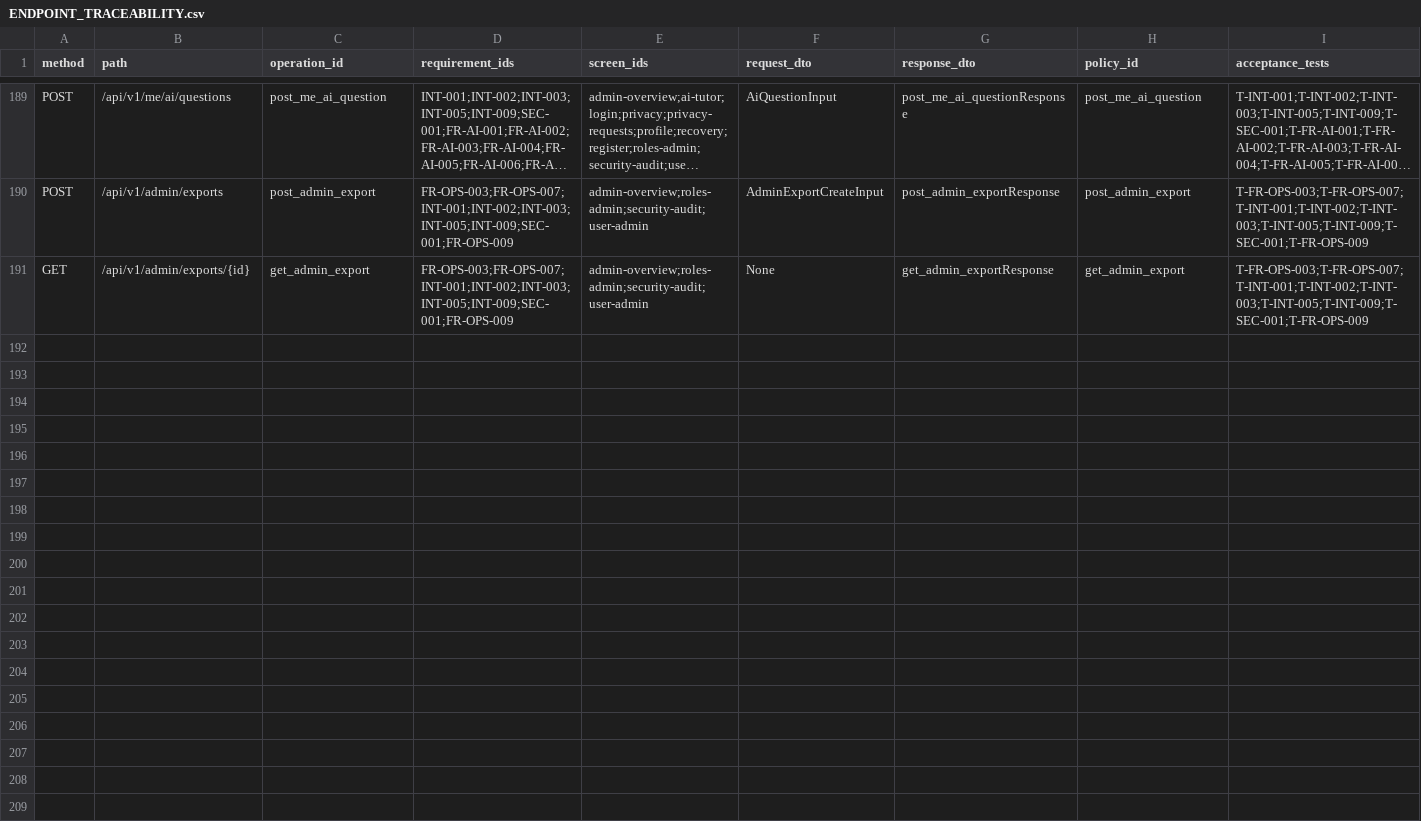
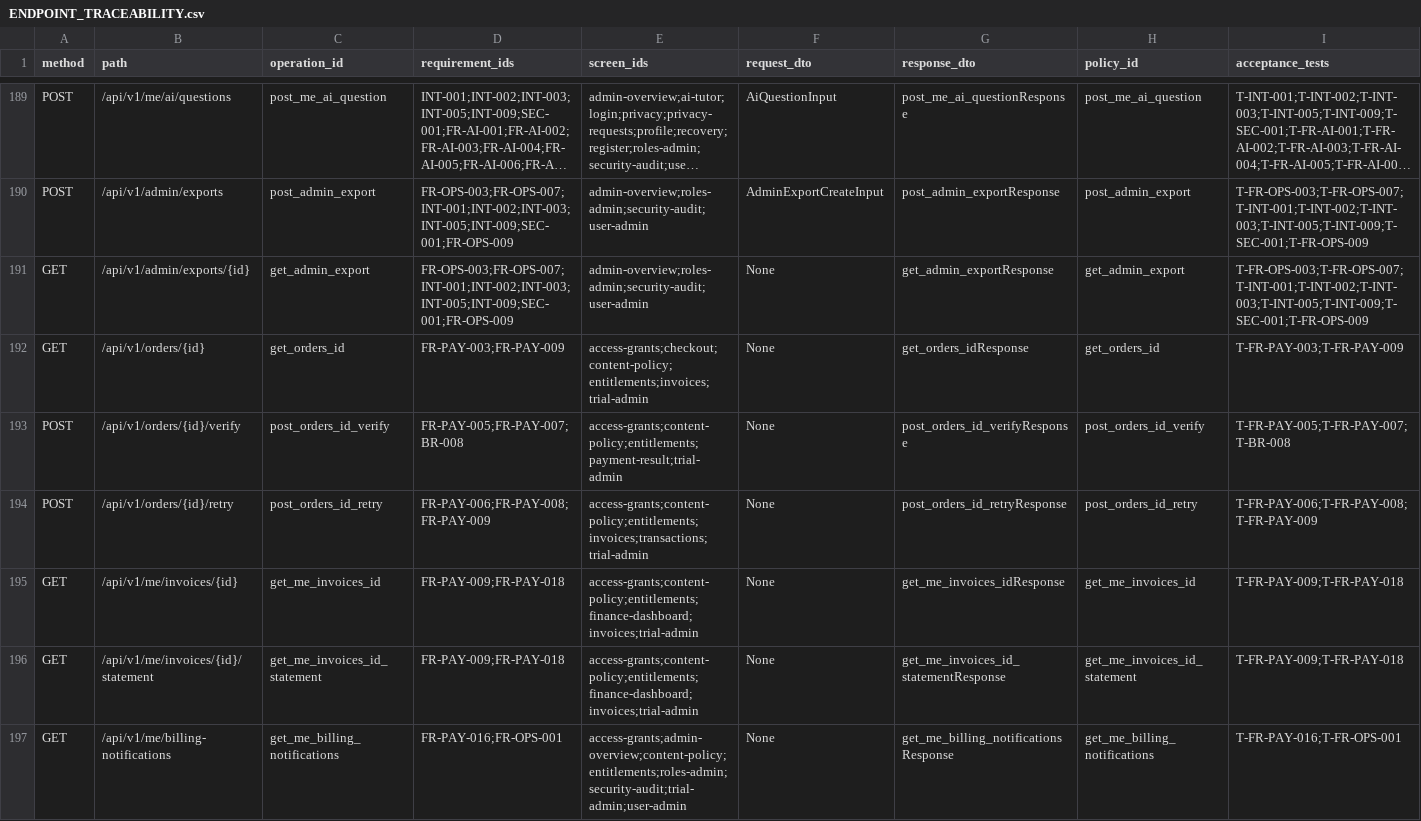
Before and after one commit to etopat2/Arata_Library, a CSV file: api/ENDPOINT_TRACEABILITY.csv, drawn as a sheet; only a part is shown, gaps mark what is left out; long unchanged cells end in …; the diff covers the shown part only; the diff names each change by its address in the sheet, - before the commit and + after, or states it on an @@ line.

Commit message:
feat(billing): add verified checkout and finance workflows

```diff
--- a/api/ENDPOINT_TRACEABILITY.csv
+++ b/api/ENDPOINT_TRACEABILITY.csv
+row 192: GET | /api/v1/orders/{id} | get_orders_id | FR-PAY-003;FR-PAY-009 | access-grants;checkout;content-policy;entitlements;invoices;trial-admin | None | get_orders_idResponse | get_orders_id | T-FR-PAY-003;T-FR-PAY-009
+row 193: POST | /api/v1/orders/{id}/verify | post_orders_id_verify | FR-PAY-005;FR-PAY-007;BR-008 | access-grants;content-policy;entitlements;payment-result;trial-admin | None | post_orders_id_verifyResponse | post_orders_id_verify | T-FR-PAY-005;T-FR-PAY-007;T-BR-008
+row 194: POST | /api/v1/orders/{id}/retry | post_orders_id_retry | FR-PAY-006;FR-PAY-008;FR-PAY-009 | access-grants;content-policy;entitlements;invoices;transactions;trial-admin | None | post_orders_id_retryResponse | post_orders_id_retry | T-FR-PAY-006;T-FR-PAY-008;T-FR-PAY-009
+row 195: GET | /api/v1/me/invoices/{id} | get_me_invoices_id | FR-PAY-009;FR-PAY-018 | access-grants;content-policy;entitlements;finance-dashboard;invoices;trial-admin | None | get_me_invoices_idResponse | get_me_invoices_id | T-FR-PAY-009;T-FR-PAY-018
+row 196: GET | /api/v1/me/invoices/{id}/statement | get_me_invoices_id_statement | FR-PAY-009;FR-PAY-018 | access-grants;content-policy;entitlements;finance-dashboard;invoices;trial-admin | None | get_me_invoices_id_statementResponse | get_me_invoices_id_statement | T-FR-PAY-009;T-FR-PAY-018
+row 197: GET | /api/v1/me/billing-notifications | get_me_billing_notifications | FR-PAY-016;FR-OPS-001 | access-grants;admin-overview;content-policy;entitlements;roles-admin;security-audit;trial-admin;user-admin | None | get_me_billing_notificationsResponse | get_me_billing_notifications | T-FR-PAY-016;T-FR-OPS-001
```
Also changed, not shown: 5 added rows and 57 edited cells elsewhere in this file, api/POLICY_MATRIX.csv, 49 other files.
